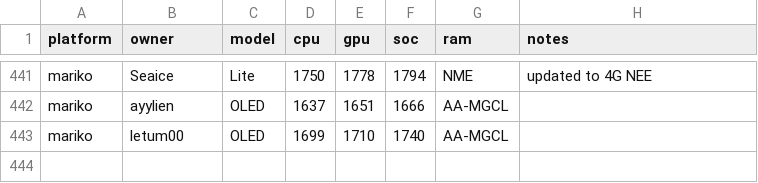
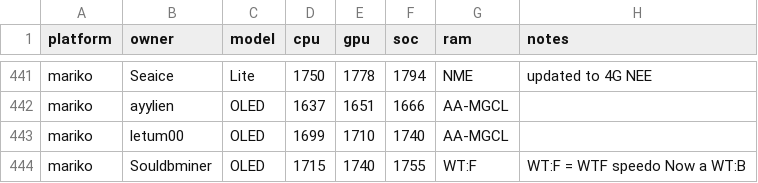
Before and after one commit to Horizon-OC/speedodb, a CSV file: data/entries.csv, drawn as a sheet; only a part is shown, gaps mark what is left out; the diff names each change by its address in the sheet, - before the commit and + after, or states it on an @@ line.

```diff
--- a/data/entries.csv
+++ b/data/entries.csv
+row 444: mariko | Souldbminer | OLED | 1715 | 1740 | 1755 | WT:F | WT:F = WTF speedo Now a WT:B
```
Also changed, not shown: 1 other file.
